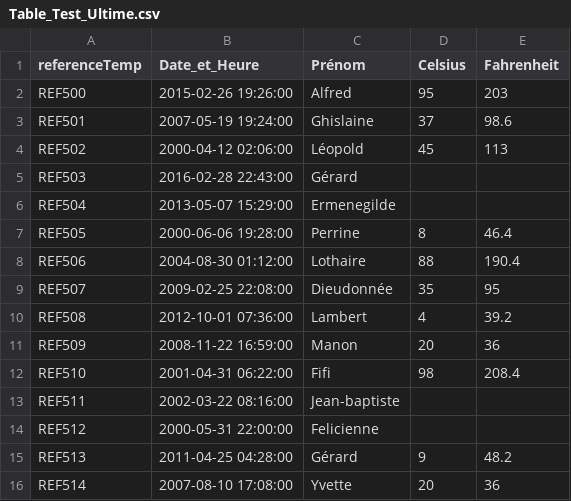
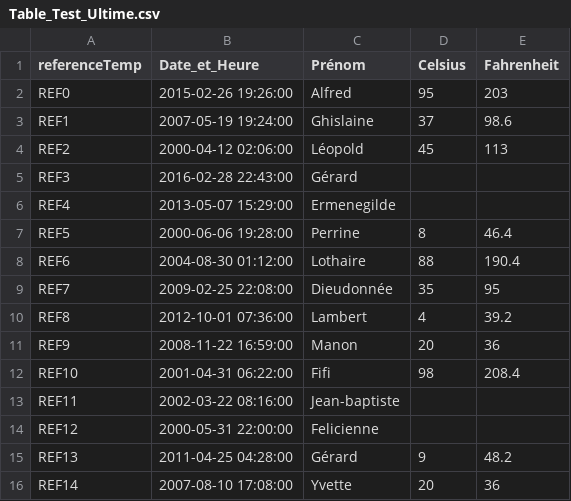
Before and after one commit to Sensemino/UDGProject, a CSV file: Generateur/Sorties/Table_Test_Ultime.csv, drawn as a sheet.

```diff
--- a/Generateur/Sorties/Table_Test_Ultime.csv
+++ b/Generateur/Sorties/Table_Test_Ultime.csv
@@ -1,16 +1,16 @@
 referenceTemp;Date_et_Heure;Prénom;Celsius;Fahrenheit;
-REF500;2015-02-26 19:26:00;Alfred;95;203;
-REF501;2007-05-19 19:24:00;Ghislaine;37;98.6;
-REF502;2000-04-12 02:06:00;Léopold;45;113;
-REF503;2016-02-28 22:43:00;Gérard;
-REF504;2013-05-07 15:29:00;Ermenegilde;
-REF505;2000-06-06 19:28:00;Perrine;8;46.4;
-REF506;2004-08-30 01:12:00;Lothaire;88;190.4;
-REF507;2009-02-25 22:08:00;Dieudonnée;35;95;
-REF508;2012-10-01 07:36:00;Lambert;4;39.2;
-REF509;2008-11-22 16:59:00;Manon;20;36;
-REF510;2001-04-31 06:22:00;Fifi;98;208.4;
-REF511;2002-03-22 08:16:00;Jean-baptiste;
-REF512;2000-05-31 22:00:00;Felicienne;
-REF513;2011-04-25 04:28:00;Gérard;9;48.2;
-REF514;2007-08-10 17:08:00;Yvette;20;36;
+REF0;2015-02-26 19:26:00;Alfred;95;203;
+REF1;2007-05-19 19:24:00;Ghislaine;37;98.6;
+REF2;2000-04-12 02:06:00;Léopold;45;113;
+REF3;2016-02-28 22:43:00;Gérard;
+REF4;2013-05-07 15:29:00;Ermenegilde;
+REF5;2000-06-06 19:28:00;Perrine;8;46.4;
+REF6;2004-08-30 01:12:00;Lothaire;88;190.4;
+REF7;2009-02-25 22:08:00;Dieudonnée;35;95;
+REF8;2012-10-01 07:36:00;Lambert;4;39.2;
+REF9;2008-11-22 16:59:00;Manon;20;36;
+REF10;2001-04-31 06:22:00;Fifi;98;208.4;
+REF11;2002-03-22 08:16:00;Jean-baptiste;
+REF12;2000-05-31 22:00:00;Felicienne;
+REF13;2011-04-25 04:28:00;Gérard;9;48.2;
+REF14;2007-08-10 17:08:00;Yvette;20;36;
```
Also changed, not shown: 8 other files.
